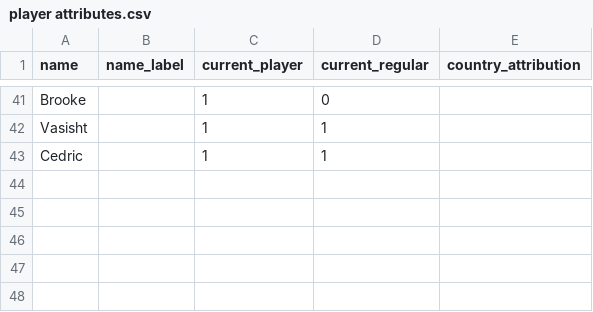
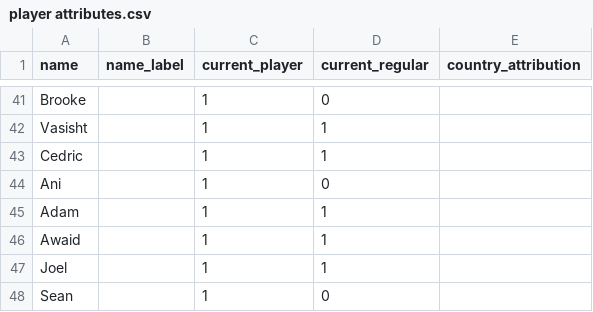
Before and after one commit to JCHS-Matthew/CRAPPR-Stata, a CSV file: data/player attributes.csv, drawn as a sheet; only a part is shown, gaps mark what is left out.

Commit message:
Add new players to CRAPPR

```diff
--- a/data/player attributes.csv
+++ b/data/player attributes.csv
@@ -43 +43,6 @@ Vasisht,,1,1,
 Cedric,,1,1,
+Ani,,1,0,
+Adam,,1,1,
+Awaid,,1,1,
+Joel,,1,1,
+Sean,,1,0,
```
